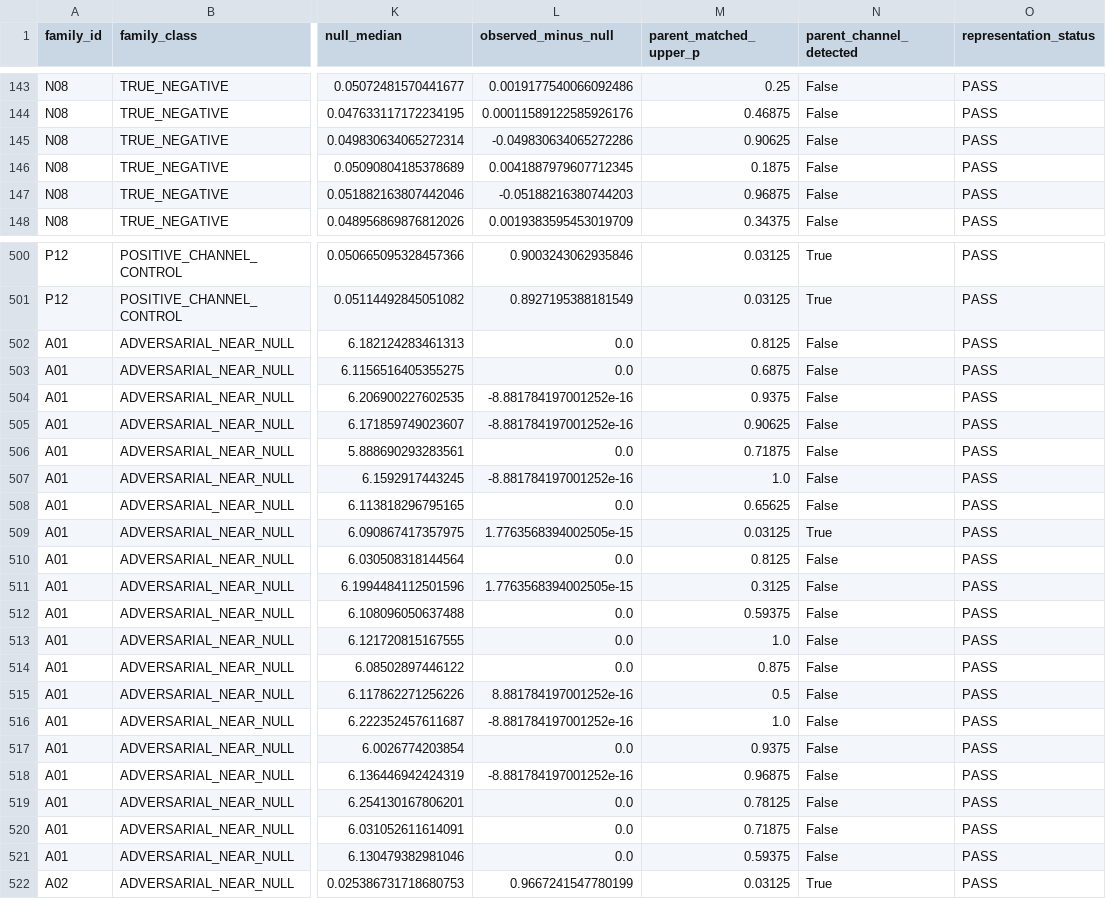
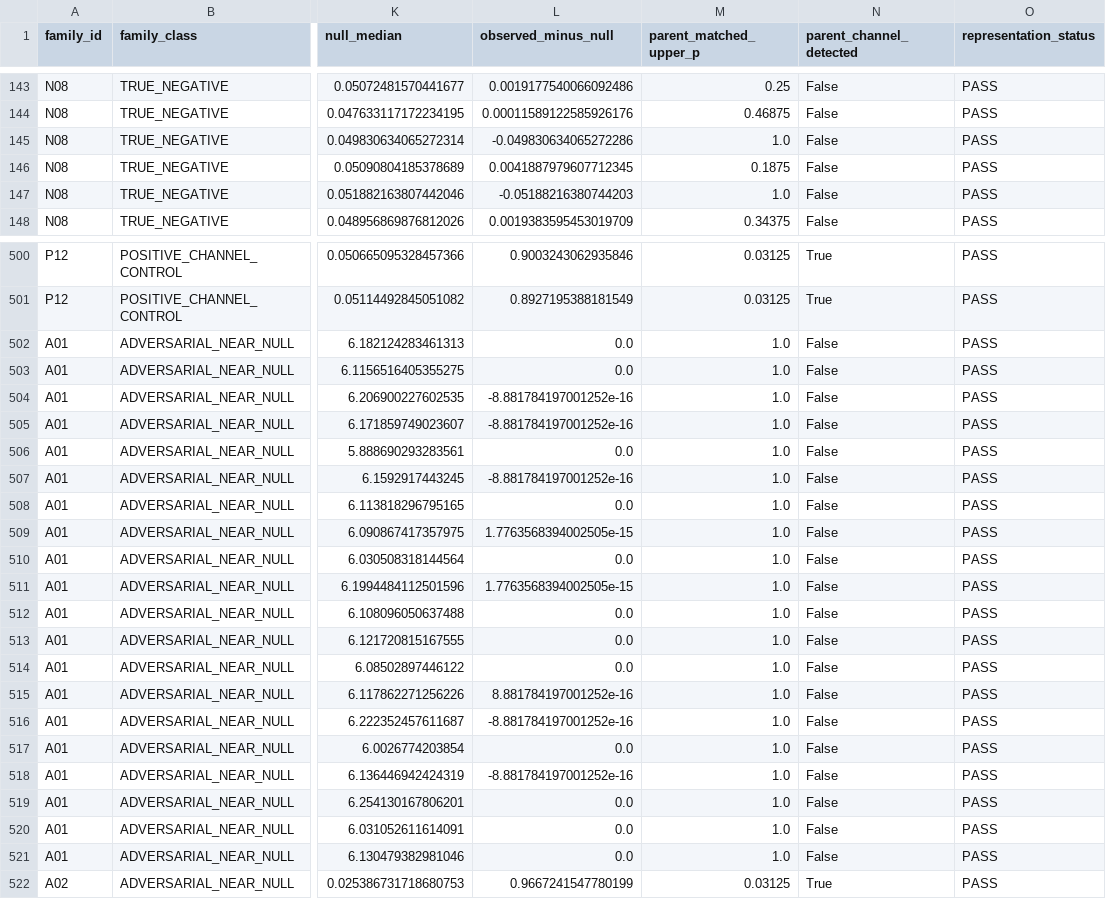
Before and after one commit to GenghisDarb/torus-field-studio, a CSV file: studies/v0.3.0-recovery/calibration/synthetic_v2_results.csv, drawn as a sheet; only a part is shown, gaps mark what is left out; the diff covers the shown part only; the diff names each change by its address in the sheet, - before the commit and + after, or states it on an @@ line.

Commit message:
Stabilize cross-platform null verification

```diff
--- a/studies/v0.3.0-recovery/calibration/synthetic_v2_results.csv
+++ b/studies/v0.3.0-recovery/calibration/synthetic_v2_results.csv
-M145 (parent_matched_upper_p): 0.90625
+M145 (parent_matched_upper_p): 1.0
-M147 (parent_matched_upper_p): 0.96875
+M147 (parent_matched_upper_p): 1.0
-M502 (parent_matched_upper_p): 0.8125
+M502 (parent_matched_upper_p): 1.0
-M503 (parent_matched_upper_p): 0.6875
+M503 (parent_matched_upper_p): 1.0
-M504 (parent_matched_upper_p): 0.9375
+M504 (parent_matched_upper_p): 1.0
-M505 (parent_matched_upper_p): 0.90625
+M505 (parent_matched_upper_p): 1.0
-M506 (parent_matched_upper_p): 0.71875
+M506 (parent_matched_upper_p): 1.0
-M508 (parent_matched_upper_p): 0.65625
+M508 (parent_matched_upper_p): 1.0
-M509 (parent_matched_upper_p): 0.03125
+M509 (parent_matched_upper_p): 1.0
-N509 (parent_channel_detected): True
+N509 (parent_channel_detected): False
-M510 (parent_matched_upper_p): 0.8125
+M510 (parent_matched_upper_p): 1.0
-M511 (parent_matched_upper_p): 0.3125
+M511 (parent_matched_upper_p): 1.0
-M512 (parent_matched_upper_p): 0.59375
+M512 (parent_matched_upper_p): 1.0
-M514 (parent_matched_upper_p): 0.875
+M514 (parent_matched_upper_p): 1.0
-M515 (parent_matched_upper_p): 0.5
+M515 (parent_matched_upper_p): 1.0
-M517 (parent_matched_upper_p): 0.9375
+M517 (parent_matched_upper_p): 1.0
-M518 (parent_matched_upper_p): 0.96875
+M518 (parent_matched_upper_p): 1.0
-M519 (parent_matched_upper_p): 0.78125
+M519 (parent_matched_upper_p): 1.0
-M520 (parent_matched_upper_p): 0.71875
+M520 (parent_matched_upper_p): 1.0
-M521 (parent_matched_upper_p): 0.59375
+M521 (parent_matched_upper_p): 1.0
```
Also changed, not shown: 1 edited cell elsewhere in this file, 22 other files.
